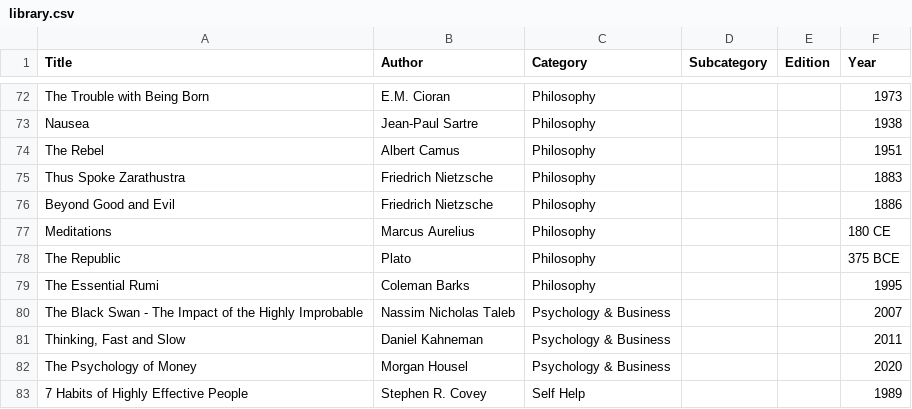
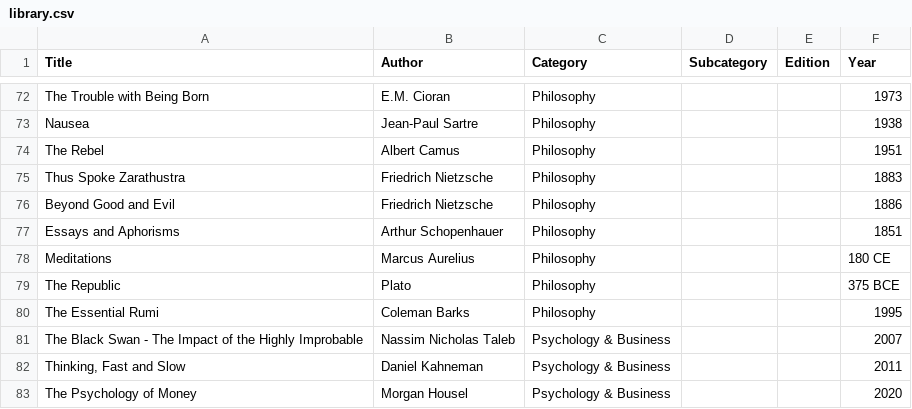
Before and after one commit to girish17/girish17.github.io, a CSV file: assets/library.csv, drawn as a sheet; only a part is shown, gaps mark what is left out; the shorter side is filled out with more unchanged rows; the diff names each change by its address in the sheet, - before the commit and + after, or states it on an @@ line.

Commit message:
Update Antilibrary: Add Essays and Aphorisms by Arthur Schopenhauer

```diff
--- a/assets/library.csv
+++ b/assets/library.csv
+row 77: Essays and Aphorisms | Arthur Schopenhauer | Philosophy |  |  | 1851
```
Also changed, not shown: 2 other files.
